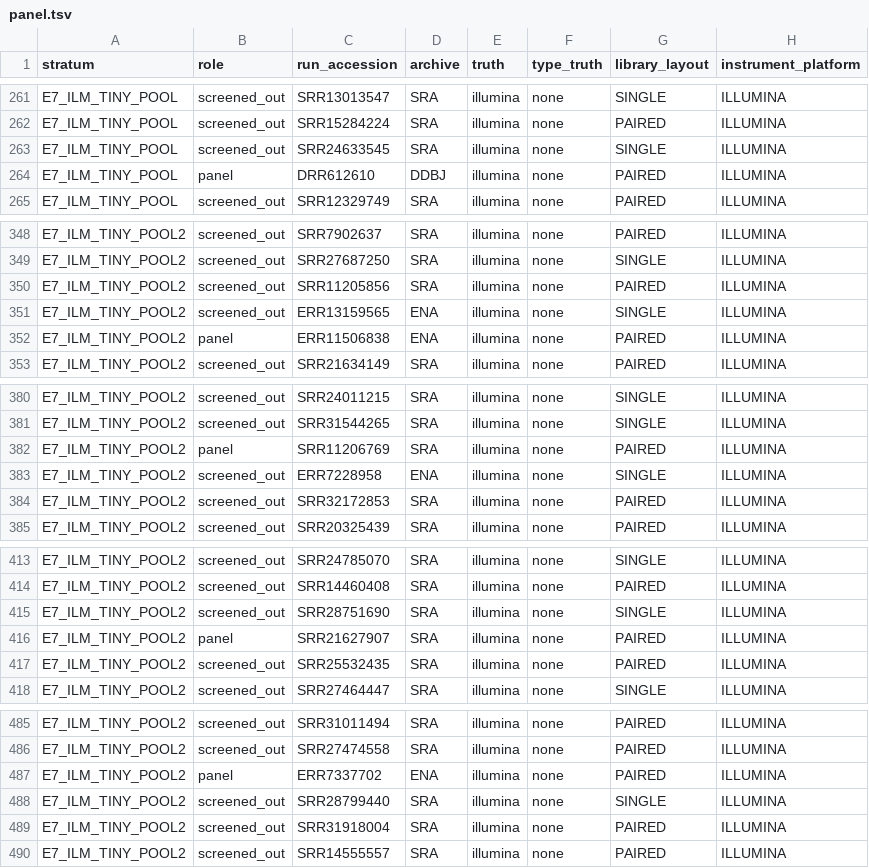
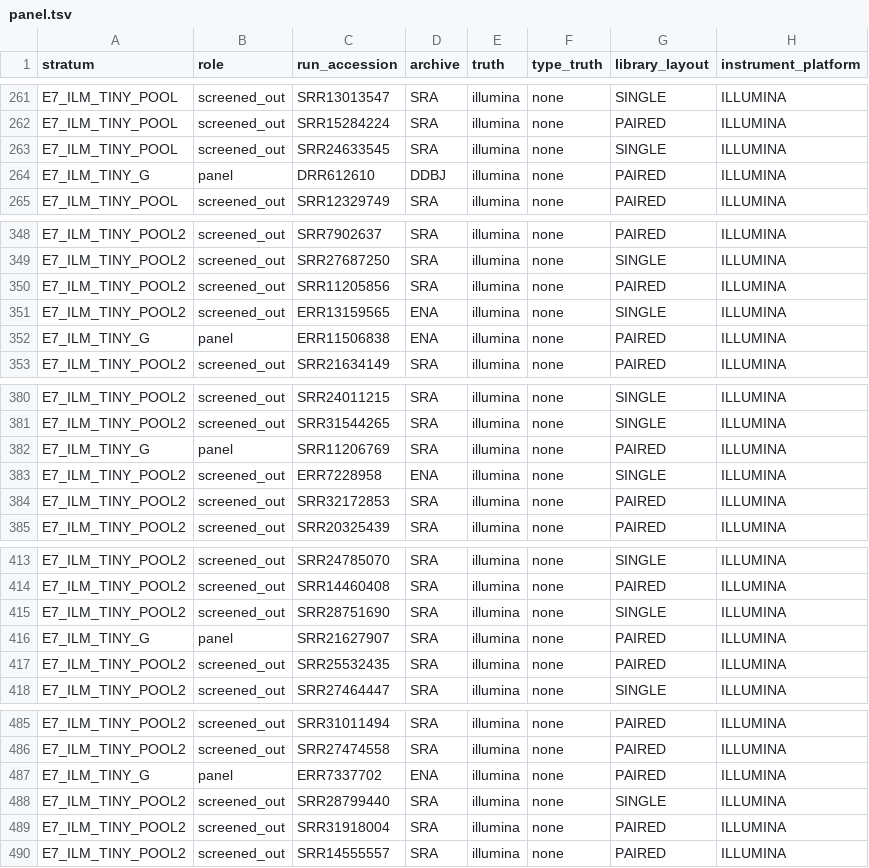
Before and after one commit to MacaulayWinter/seq-triage, a TSV file: validation/outcomes/layer_E_round7/panel.tsv, drawn as a sheet; only a part is shown, gaps mark what is left out; the diff covers the shown part only; the diff names each change by its address in the sheet, - before the commit and + after, or states it on an @@ line.

```diff
--- a/validation/outcomes/layer_E_round7/panel.tsv
+++ b/validation/outcomes/layer_E_round7/panel.tsv
-A264 (stratum): E7_ILM_TINY_POOL
+A264 (stratum): E7_ILM_TINY_G
-A352 (stratum): E7_ILM_TINY_POOL2
+A352 (stratum): E7_ILM_TINY_G
-A382 (stratum): E7_ILM_TINY_POOL2
+A382 (stratum): E7_ILM_TINY_G
-A416 (stratum): E7_ILM_TINY_POOL2
+A416 (stratum): E7_ILM_TINY_G
-A487 (stratum): E7_ILM_TINY_POOL2
+A487 (stratum): E7_ILM_TINY_G
```
Also changed, not shown: 11 edited cells elsewhere in this file, 2 other files.
